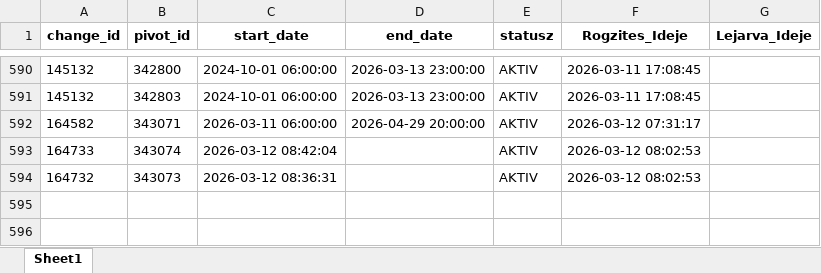
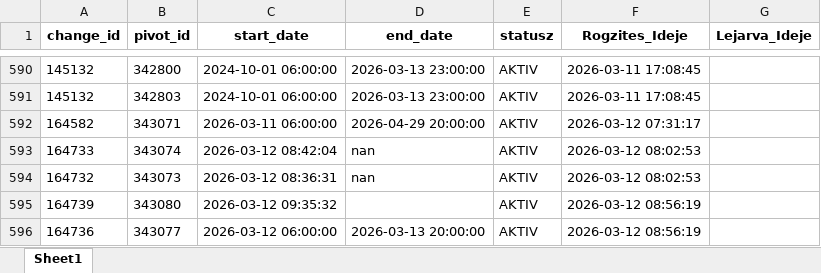
Before and after one commit to zoltanfarkasnemeth/BKK, an Excel workbook: data.xlsx, sheet Sheet1, drawn as a sheet; only a part is shown, gaps mark what is left out; values as stored, in another font and other column widths than the file's, no borders; the diff names each change by its address in the sheet, - before the commit and + after, or states it on an @@ line.

```diff
--- a/data.xlsx (sheet Sheet1)
+++ b/data.xlsx (sheet Sheet1)
-D593:D594 (end_date): (empty)
+D593:D594 (end_date): nan
+row 595: 164739 | 343080 | 2026-03-12 09:35:32 |  | AKTIV | 2026-03-12 08:56:19
+row 596: 164736 | 343077 | 2026-03-12 06:00:00 | 2026-03-13 20:00:00 | AKTIV | 2026-03-12 08:56:19
```
